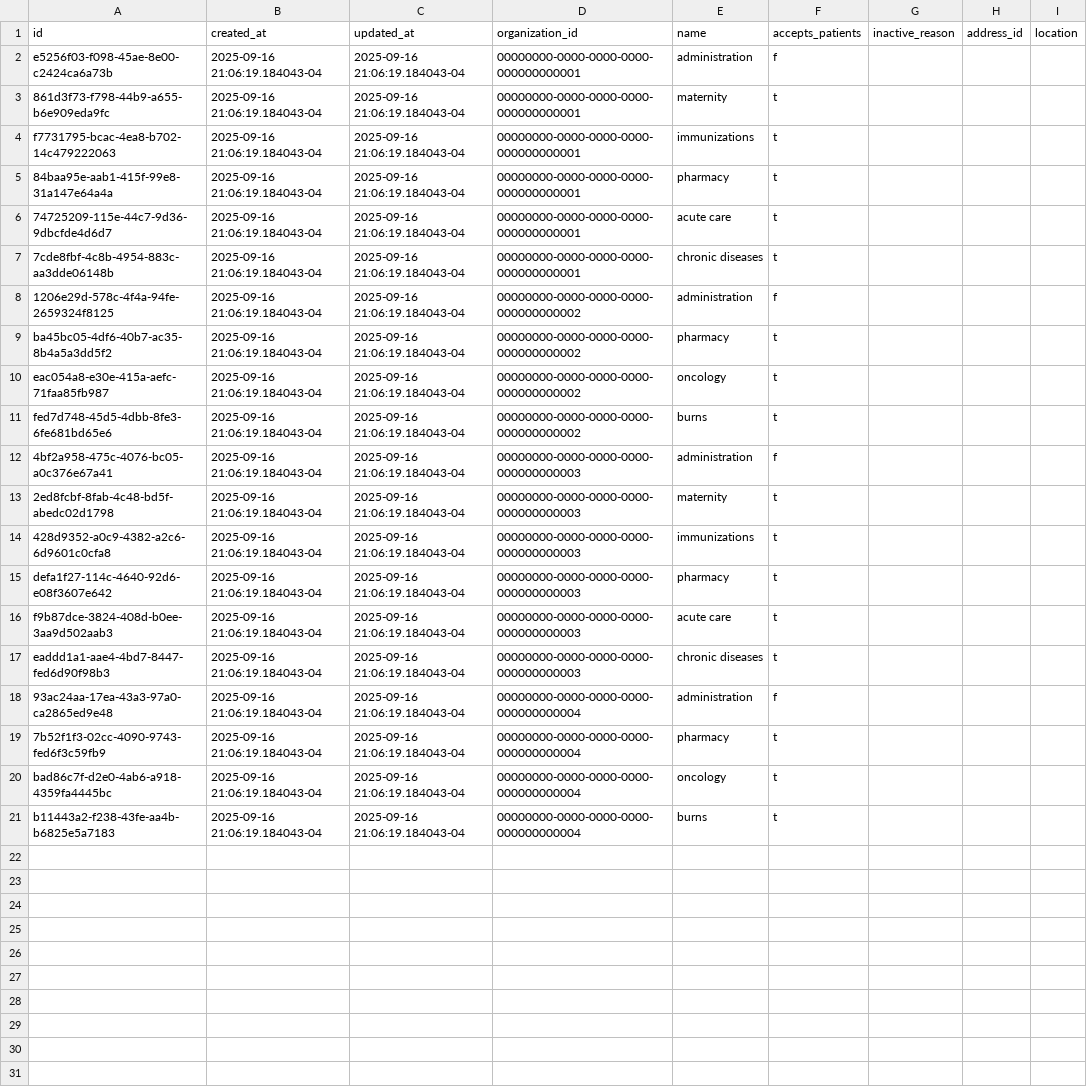
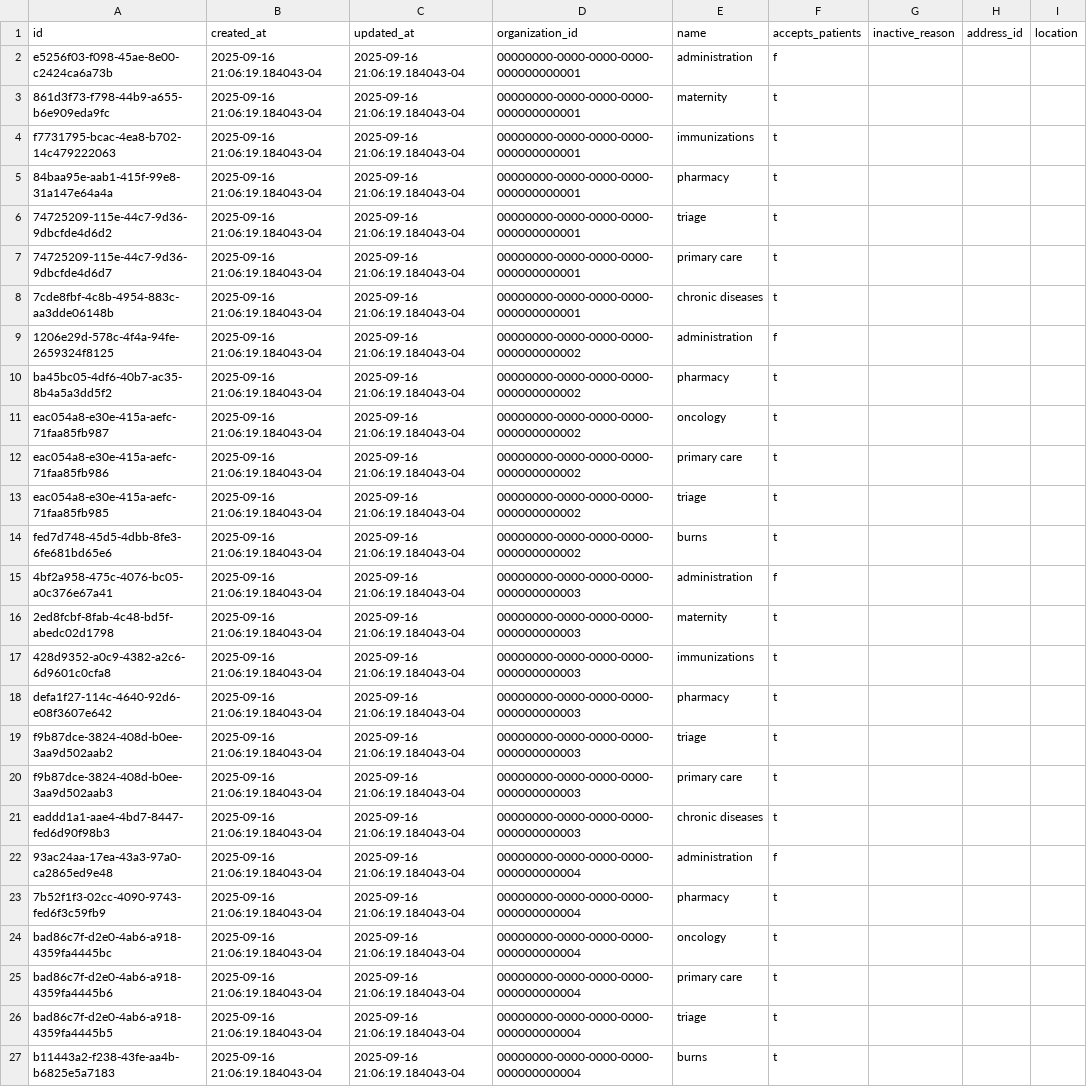
Before and after one commit to txandmj/virtual-hospitals-africa, a TSV file: db/seed/dumps/organization_departments.tsv, drawn as a sheet.

Commit message:
add triage department to test organizations

```diff
--- a/db/seed/dumps/organization_departments.tsv
+++ b/db/seed/dumps/organization_departments.tsv
@@ -5,3 +5,4 @@ f7731795-bcac-4ea8-b702-14c479222063	2025-09-16 21:06:19.184043-04	2025-09-16 21
 84baa95e-aab1-415f-99e8-31a147e64a4a	2025-09-16 21:06:19.184043-04	2025-09-16 21:06:19.184043-04	00000000-0000-0000-0000-000000000001	pharmacy	t			
-74725209-115e-44c7-9d36-9dbcfde4d6d7	2025-09-16 21:06:19.184043-04	2025-09-16 21:06:19.184043-04	00000000-0000-0000-0000-000000000001	acute care	t			
+74725209-115e-44c7-9d36-9dbcfde4d6d2	2025-09-16 21:06:19.184043-04	2025-09-16 21:06:19.184043-04	00000000-0000-0000-0000-000000000001	triage	t			
+74725209-115e-44c7-9d36-9dbcfde4d6d7	2025-09-16 21:06:19.184043-04	2025-09-16 21:06:19.184043-04	00000000-0000-0000-0000-000000000001	primary care	t			
 7cde8fbf-4c8b-4954-883c-aa3dde06148b	2025-09-16 21:06:19.184043-04	2025-09-16 21:06:19.184043-04	00000000-0000-0000-0000-000000000001	chronic diseases	t			
@@ -10,2 +11,4 @@ ba45bc05-4df6-40b7-ac35-8b4a5a3dd5f2	2025-09-16 21:06:19.184043-04	2025-09-16 21
 eac054a8-e30e-415a-aefc-71faa85fb987	2025-09-16 21:06:19.184043-04	2025-09-16 21:06:19.184043-04	00000000-0000-0000-0000-000000000002	oncology	t			
+eac054a8-e30e-415a-aefc-71faa85fb986	2025-09-16 21:06:19.184043-04	2025-09-16 21:06:19.184043-04	00000000-0000-0000-0000-000000000002	primary care	t			
+eac054a8-e30e-415a-aefc-71faa85fb985	2025-09-16 21:06:19.184043-04	2025-09-16 21:06:19.184043-04	00000000-0000-0000-0000-000000000002	triage	t			
 fed7d748-45d5-4dbb-8fe3-6fe681bd65e6	2025-09-16 21:06:19.184043-04	2025-09-16 21:06:19.184043-04	00000000-0000-0000-0000-000000000002	burns	t			
@@ -15,3 +18,4 @@ fed7d748-45d5-4dbb-8fe3-6fe681bd65e6	2025-09-16 21:06:19.184043-04	2025-09-16 21
 defa1f27-114c-4640-92d6-e08f3607e642	2025-09-16 21:06:19.184043-04	2025-09-16 21:06:19.184043-04	00000000-0000-0000-0000-000000000003	pharmacy	t			
-f9b87dce-3824-408d-b0ee-3aa9d502aab3	2025-09-16 21:06:19.184043-04	2025-09-16 21:06:19.184043-04	00000000-0000-0000-0000-000000000003	acute care	t			
+f9b87dce-3824-408d-b0ee-3aa9d502aab2	2025-09-16 21:06:19.184043-04	2025-09-16 21:06:19.184043-04	00000000-0000-0000-0000-000000000003	triage	t			
+f9b87dce-3824-408d-b0ee-3aa9d502aab3	2025-09-16 21:06:19.184043-04	2025-09-16 21:06:19.184043-04	00000000-0000-0000-0000-000000000003	primary care	t			
 eaddd1a1-aae4-4bd7-8447-fed6d90f98b3	2025-09-16 21:06:19.184043-04	2025-09-16 21:06:19.184043-04	00000000-0000-0000-0000-000000000003	chronic diseases	t			
@@ -20,2 +24,4 @@ eaddd1a1-aae4-4bd7-8447-fed6d90f98b3	2025-09-16 21:06:19.184043-04	2025-09-16 21
 bad86c7f-d2e0-4ab6-a918-4359fa4445bc	2025-09-16 21:06:19.184043-04	2025-09-16 21:06:19.184043-04	00000000-0000-0000-0000-000000000004	oncology	t			
+bad86c7f-d2e0-4ab6-a918-4359fa4445b6	2025-09-16 21:06:19.184043-04	2025-09-16 21:06:19.184043-04	00000000-0000-0000-0000-000000000004	primary care	t			
+bad86c7f-d2e0-4ab6-a918-4359fa4445b5	2025-09-16 21:06:19.184043-04	2025-09-16 21:06:19.184043-04	00000000-0000-0000-0000-000000000004	triage	t			
 b11443a2-f238-43fe-aa4b-b6825e5a7183	2025-09-16 21:06:19.184043-04	2025-09-16 21:06:19.184043-04	00000000-0000-0000-0000-000000000004	burns	t			
```
Also changed, not shown: 1 other file.
